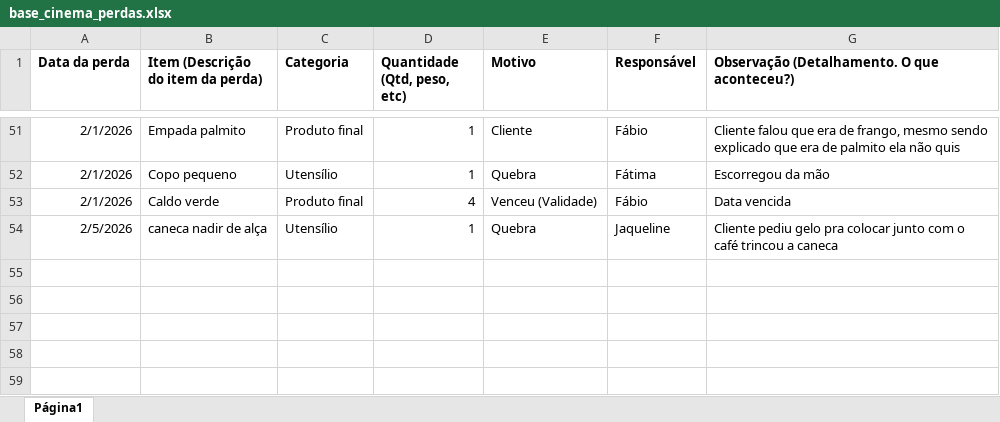
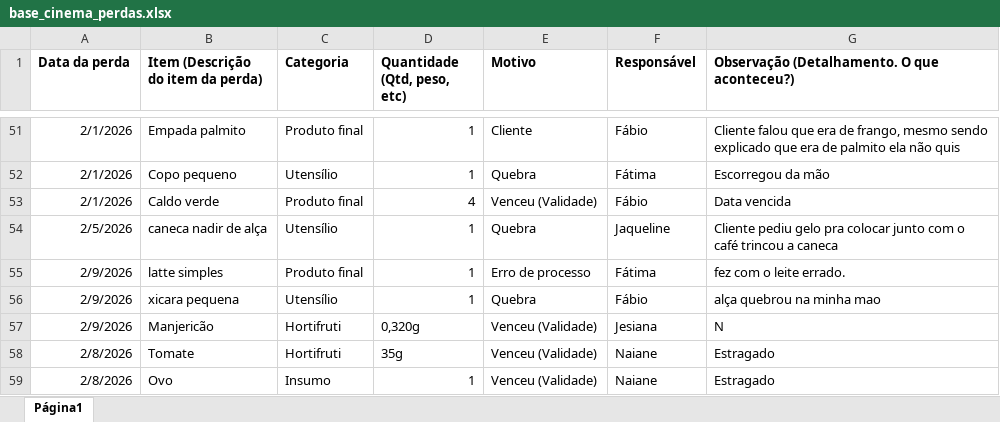
Before and after one commit to alexpereira82log-ui/scada_cafe, an Excel workbook: base_cinema_perdas.xlsx, sheet Página1, drawn as a sheet; only a part is shown, gaps mark what is left out; values as stored, in another font and other column widths than the file's, no borders; charts and pictures not drawn; the diff names each change by its address in the sheet, - before the commit and + after, or states it on an @@ line.

```diff
--- a/base_cinema_perdas.xlsx (sheet Página1)
+++ b/base_cinema_perdas.xlsx (sheet Página1)
+row 55: 2/9/2026 | latte simples | Produto final | 1 | Erro de processo | Fátima | fez com o leite errado.
+row 56: 2/9/2026 | xicara pequena | Utensílio | 1 | Quebra | Fábio | alça quebrou na minha mao
+row 57: 2/9/2026 | Manjericão | Hortifruti | 0,320g | Venceu (Validade) | Jesiana | N
+row 58: 2/8/2026 | Tomate | Hortifruti | 35g | Venceu (Validade) | Naiane | Estragado
+row 59: 2/8/2026 | Ovo | Insumo | 1 | Venceu (Validade) | Naiane | Estragado
```
Also changed, not shown: base_cinema.xlsx, base_cinema_comissao.xlsx, 1 other file.
